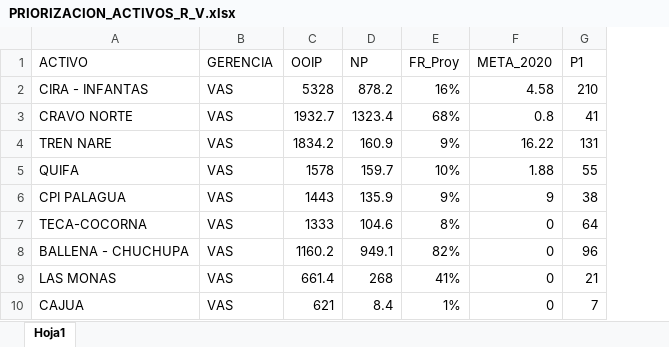
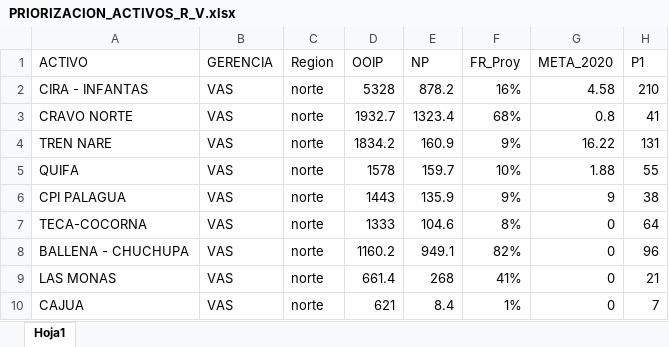
Before and after one commit to jorgemedina87/Priorizacion, an Excel workbook: bd/PRIORIZACION_ACTIVOS_R_V.xlsx, sheet Hoja1, drawn as a sheet; only a part is shown; values as stored, in another font and other column widths than the file's, no borders; the diff names each change by its address in the sheet, - before the commit and + after, or states it on an @@ line.

Commit message:
Add files via upload

```diff
--- a/bd/PRIORIZACION_ACTIVOS_R_V.xlsx (sheet Hoja1)
+++ b/bd/PRIORIZACION_ACTIVOS_R_V.xlsx (sheet Hoja1)
+column C (Region), rows 2-10: all norte
```
